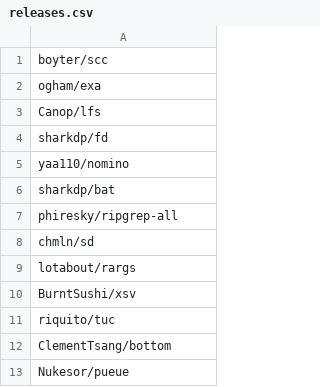
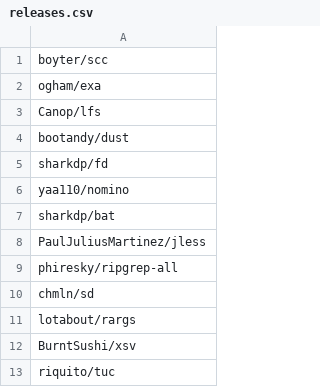
Before and after one commit to Bit0r/fish-config, a CSV file: pkglist/releases.csv, drawn as a sheet; only a part is shown; the shorter side is filled out with more unchanged rows.

Commit message:
🔧 新增软件包

```diff
--- a/pkglist/releases.csv
+++ b/pkglist/releases.csv
@@ -3,2 +3,3 @@
 "Canop/lfs",""
+"bootandy/dust",""
 "sharkdp/fd",""
@@ -6,2 +7,3 @@
 "sharkdp/bat",""
+"PaulJuliusMartinez/jless",""
 "phiresky/ripgrep-all",""
```
